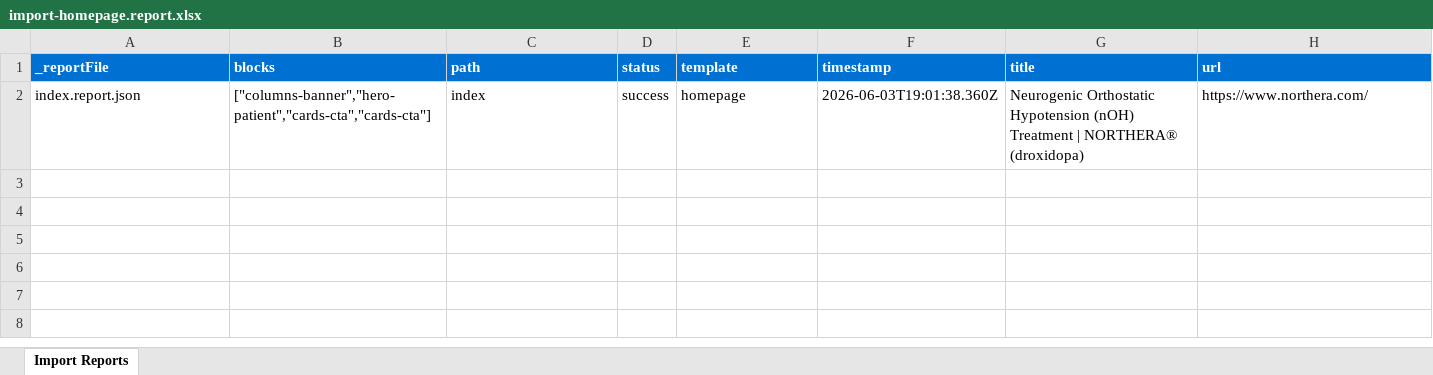
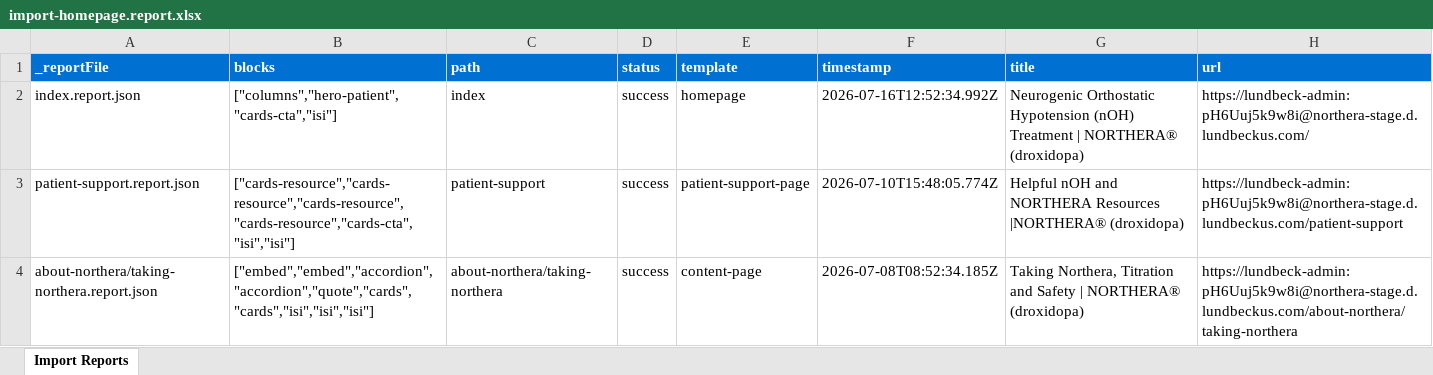
Before and after one commit to aemdemos/lundbeck-northera, an Excel workbook: tools/importer/reports/import-homepage.report.xlsx, sheet Import Reports, drawn as a sheet; values as stored, in another font and other column widths than the file's, no borders; the diff names each change by its address in the sheet, - before the commit and + after, or states it on an @@ line.

Commit message:
Update importer
Automated migration updates generated by Experience Modernization Agent.

Changed files (4):
- styles/styles.css
- tools/importer/import-homepage.bundle.js
- tools/importer/parsers/hero-patient.js
- tools/importer/reports/import-homepage.report.xlsx

```diff
--- a/tools/importer/reports/import-homepage.report.xlsx (sheet Import Reports)
+++ b/tools/importer/reports/import-homepage.report.xlsx (sheet Import Reports)
-B2 (blocks): ["columns-banner","hero-patient","cards-cta","cards-cta"]
+B2 (blocks): ["columns","hero-patient","cards-cta","isi"]
-F2 (timestamp): 2026-06-03T19:01:38.360Z
+F2 (timestamp): 2026-07-16T12:52:34.992Z
-H2 (url): https://www.northera.com/
+H2 (url): https://lundbeck-admin:pH6Uuj5k9w8i@northera-stage.d.lundbeckus.com/
+row 3: patient-support.report.json | ["cards-resource","cards-resource","cards-resource","cards-resource","cards-cta","isi","isi"] | patient-support | success | patient-support-page | 2026-07-10T15:48:05.774Z | Helpful nOH and NORTHERA Resources |NORTHERA® (droxidopa) | https://lundbeck-admin:pH6Uuj5k9w8i@northera-stage.d.lundbeckus.com/patient-support
+row 4: about-northera/taking-northera.report.json | ["embed","embed","accordion","accordion","quote","cards","cards","isi","isi","isi"] | about-northera/taking-northera | success | content-page | 2026-07-08T08:52:34.185Z | Taking Northera, Titration and Safety | NORTHERA® (droxidopa) | https://lundbeck-admin:pH6Uuj5k9w8i@northera-stage.d.lundbeckus.com/about-northera/taking-northera
```
Also changed, not shown: 3 other files.
